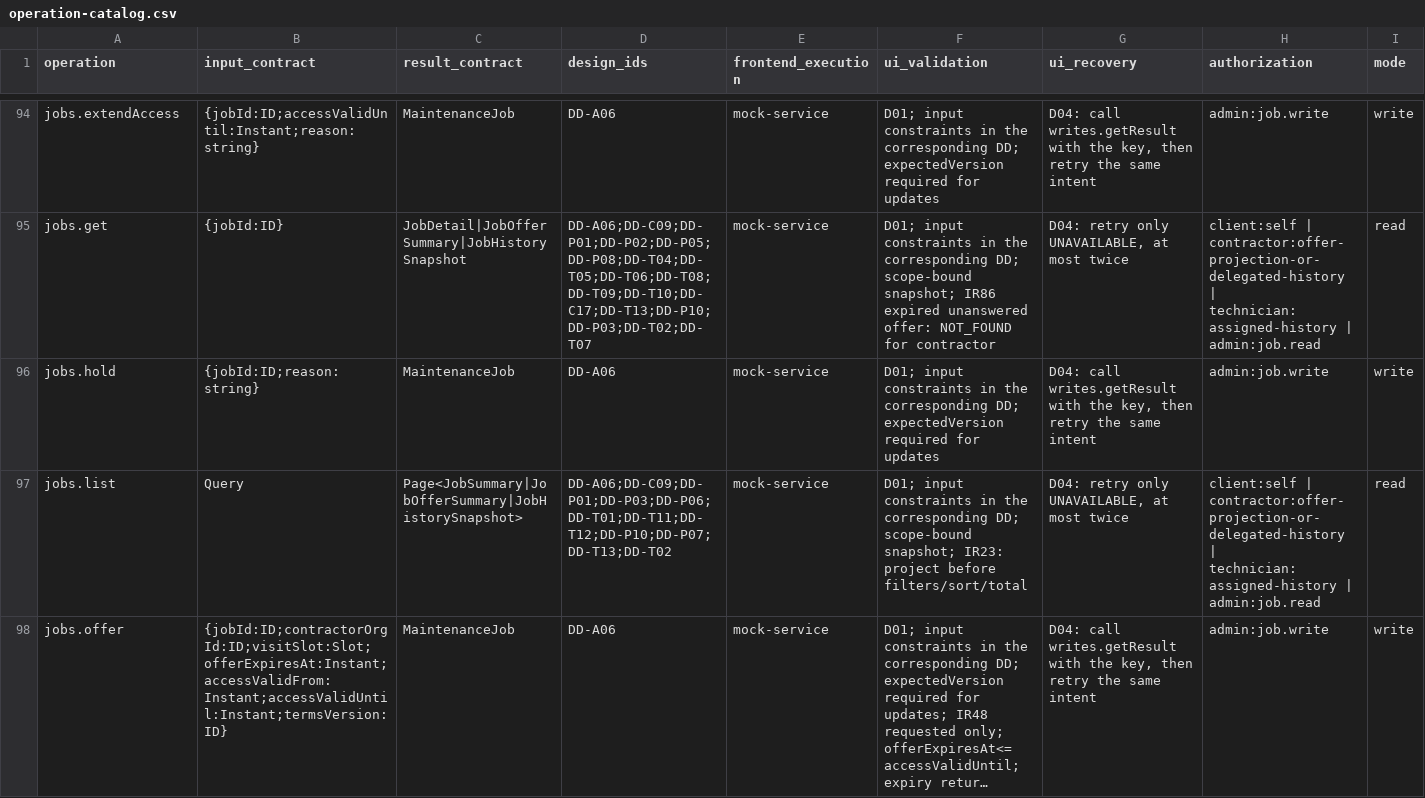
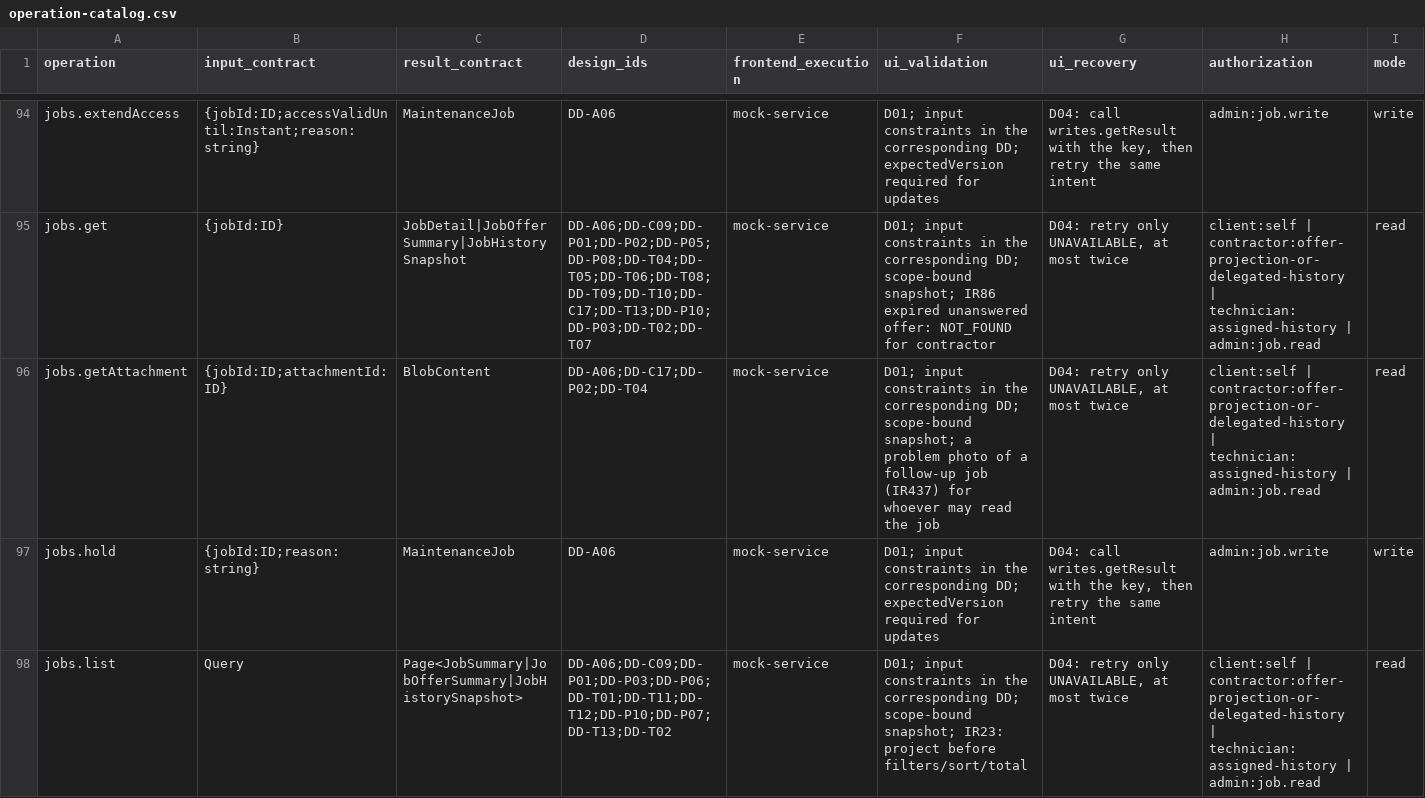
Before and after one commit to Aquarius0715/AC-Project, a CSV file: docs/02-design/operation-catalog.csv, drawn as a sheet; only a part is shown, gaps mark what is left out; the shorter side is filled out with more unchanged rows; long unchanged cells end in …; rows hold the shown columns only; the diff names each change by its address in the sheet, - before the commit and + after, or states it on an @@ line.

```diff
--- a/docs/02-design/operation-catalog.csv
+++ b/docs/02-design/operation-catalog.csv
+row 96: jobs.getAttachment | {jobId:ID;attachmentId:ID} | BlobContent | DD-A06;DD-C17;DD-P02;DD-T04 | mock-service | D01; input constraints in the corresponding DD; scope-bound snapshot; a problem photo of a follow-up job (IR437) for whoever may read the job | D04: retry only UNAVAILABLE, at most twice | client:self | contractor:offer-projection-or-delegated-history | technician:assigned-history | admin:job.read | read
```
Also changed, not shown: docs/02-design/operation-persistence-map.csv, docs/03-uiux/component-contracts.csv, 34 other files.
